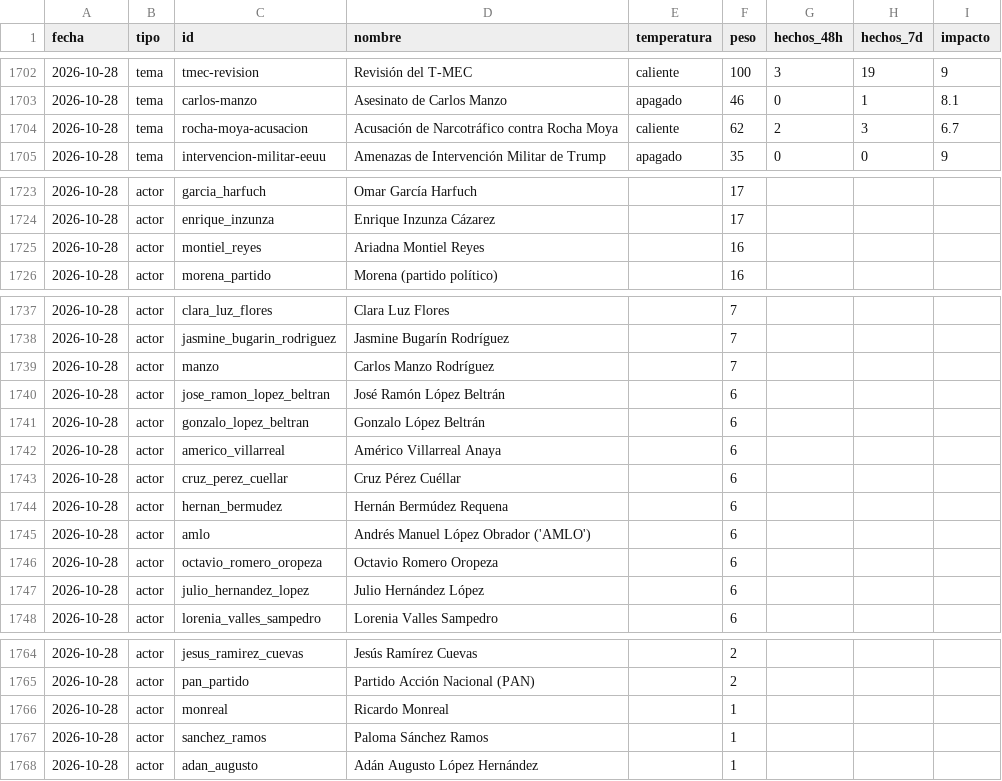
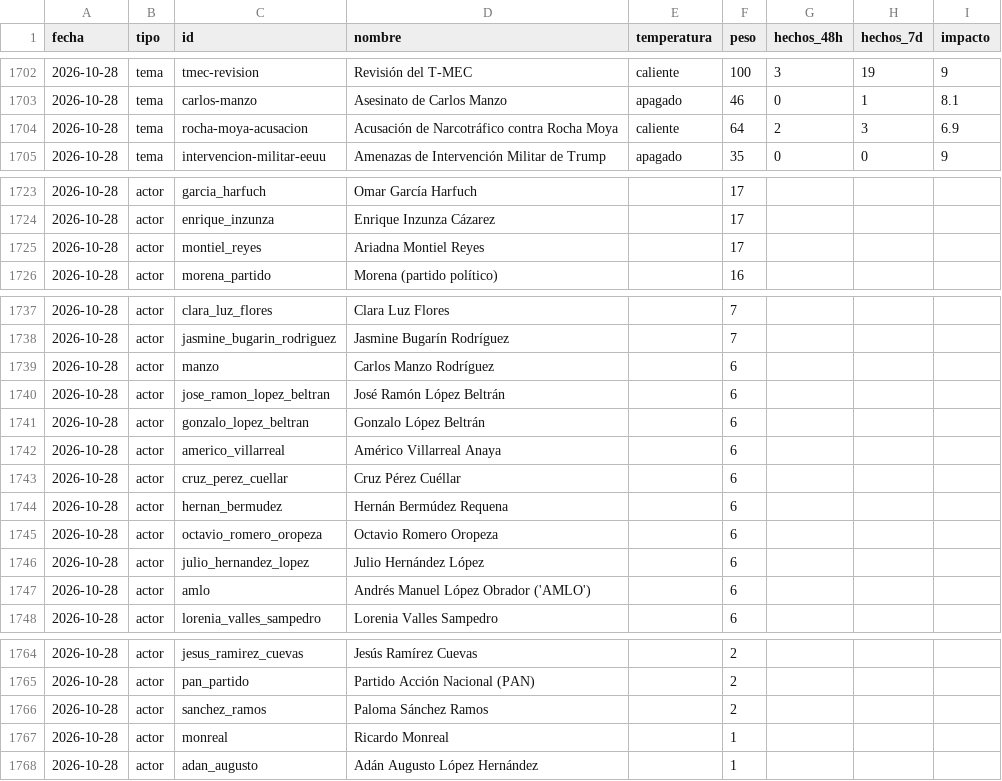
Before and after one commit to OckarLezama/ecosistema-politico, a CSV file: data/ecosistema_historial.csv, drawn as a sheet; only a part is shown, gaps mark what is left out.

```diff
--- a/data/ecosistema_historial.csv
+++ b/data/ecosistema_historial.csv
@@ -1703,3 +1703,3 @@ fecha,tipo,id,nombre,temperatura,peso,hechos_48h,hechos_7d,impacto
 2026-10-28,tema,carlos-manzo,Asesinato de Carlos Manzo,apagado,46,0,1,8.1
-2026-10-28,tema,rocha-moya-acusacion,Acusación de Narcotráfico contra Rocha Moya,caliente,62,2,3,6.7
+2026-10-28,tema,rocha-moya-acusacion,Acusación de Narcotráfico contra Rocha Moya,caliente,64,2,3,6.9
 2026-10-28,tema,intervencion-militar-eeuu,Amenazas de Intervención Militar de Trump,apagado,35,0,0,9
@@ -1724,3 +1724,3 @@ fecha,tipo,id,nombre,temperatura,peso,hechos_48h,hechos_7d,impacto
 2026-10-28,actor,enrique_inzunza,Enrique Inzunza Cázarez,,17,,,
-2026-10-28,actor,montiel_reyes,Ariadna Montiel Reyes,,16,,,
+2026-10-28,actor,montiel_reyes,Ariadna Montiel Reyes,,17,,,
 2026-10-28,actor,morena_partido,Morena (partido político),,16,,,
@@ -1738,3 +1738,3 @@ fecha,tipo,id,nombre,temperatura,peso,hechos_48h,hechos_7d,impacto
 2026-10-28,actor,jasmine_bugarin_rodriguez,Jasmine Bugarín Rodríguez,,7,,,
-2026-10-28,actor,manzo,Carlos Manzo Rodríguez,,7,,,
+2026-10-28,actor,manzo,Carlos Manzo Rodríguez,,6,,,
 2026-10-28,actor,jose_ramon_lopez_beltran,José Ramón López Beltrán,,6,,,
@@ -1744,5 +1744,5 @@ fecha,tipo,id,nombre,temperatura,peso,hechos_48h,hechos_7d,impacto
 2026-10-28,actor,hernan_bermudez,Hernán Bermúdez Requena,,6,,,
-2026-10-28,actor,amlo,Andrés Manuel López Obrador ('AMLO'),,6,,,
 2026-10-28,actor,octavio_romero_oropeza,Octavio Romero Oropeza,,6,,,
 2026-10-28,actor,julio_hernandez_lopez,Julio Hernández López,,6,,,
+2026-10-28,actor,amlo,Andrés Manuel López Obrador ('AMLO'),,6,,,
 2026-10-28,actor,lorenia_valles_sampedro,Lorenia Valles Sampedro,,6,,,
@@ -1765,4 +1765,4 @@ fecha,tipo,id,nombre,temperatura,peso,hechos_48h,hechos_7d,impacto
 2026-10-28,actor,pan_partido,Partido Acción Nacional (PAN),,2,,,
+2026-10-28,actor,sanchez_ramos,Paloma Sánchez Ramos,,2,,,
 2026-10-28,actor,monreal,Ricardo Monreal,,1,,,
-2026-10-28,actor,sanchez_ramos,Paloma Sánchez Ramos,,1,,,
 2026-10-28,actor,adan_augusto,Adán Augusto López Hernández,,1,,,
```
Also changed, not shown: data/auditoria_actores.csv, data/auditoria_temas.csv, 4 other files.
